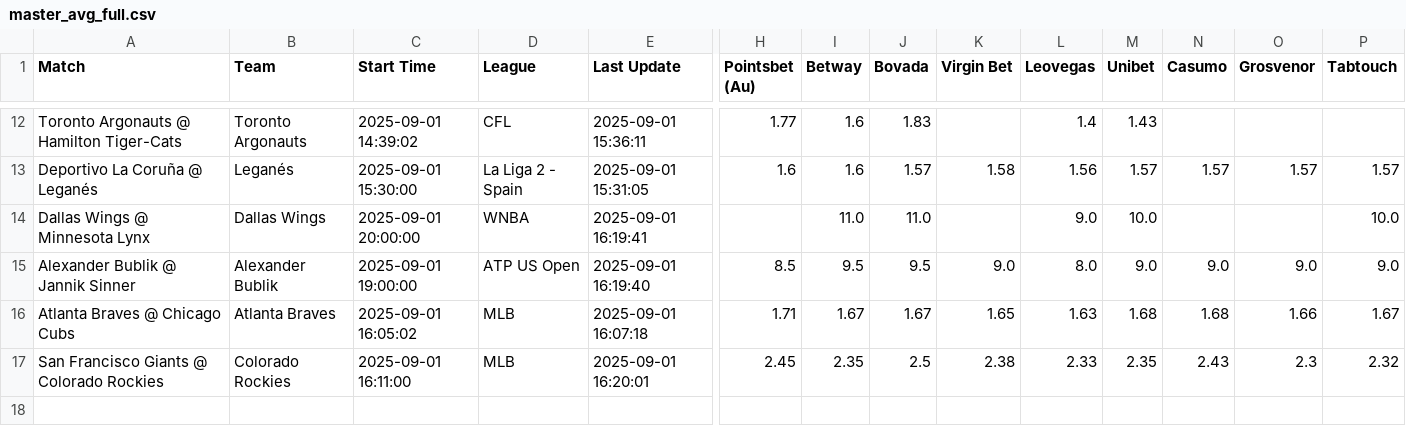
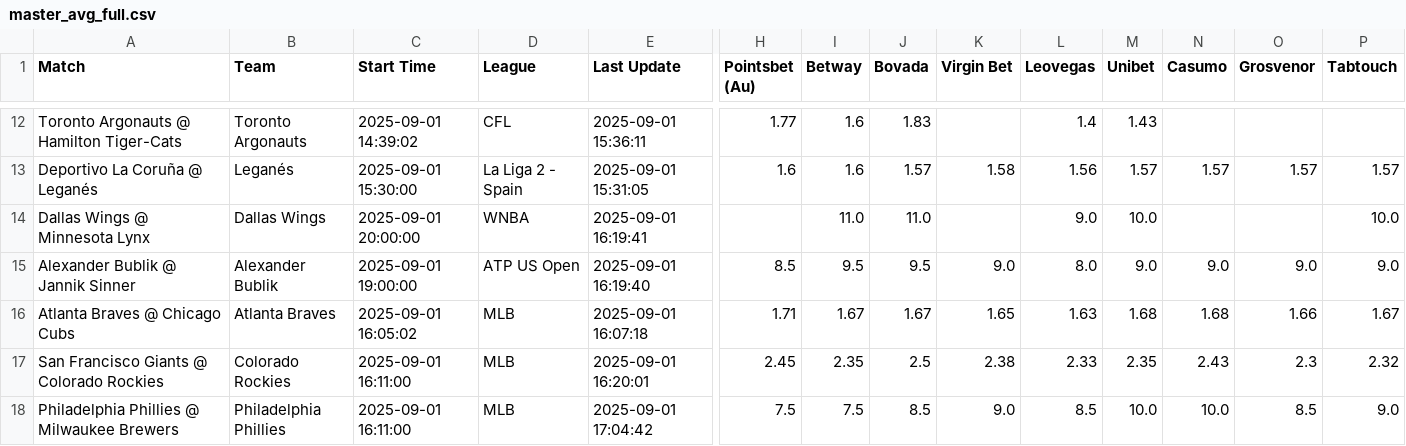
Before and after one commit to aqsmith02/paper-betting-tracker, a CSV file: data/master_avg_full.csv, drawn as a sheet; only a part is shown, gaps mark what is left out; rows hold the shown columns only; the diff names each change by its address in the sheet, - before the commit and + after, or states it on an @@ line.

```diff
--- a/data/master_avg_full.csv
+++ b/data/master_avg_full.csv
+row 18: Philadelphia Phillies @ Milwaukee Brewers | Philadelphia Phillies | 2025-09-01 16:11:00 | MLB | 2025-09-01 17:04:42 | 7.5 | 7.5 | 8.5 | 9.0 | 8.5 | 10.0 | 10.0 | 8.5 | 9.0
```
Also changed, not shown: data/master_mod_zscore_bets.csv, data/master_mod_zscore_full.csv, 7 other files.
